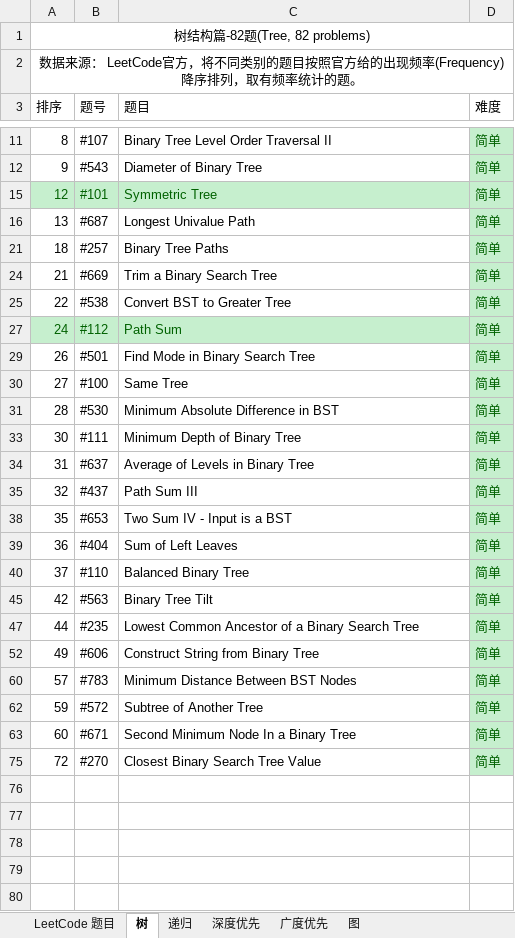
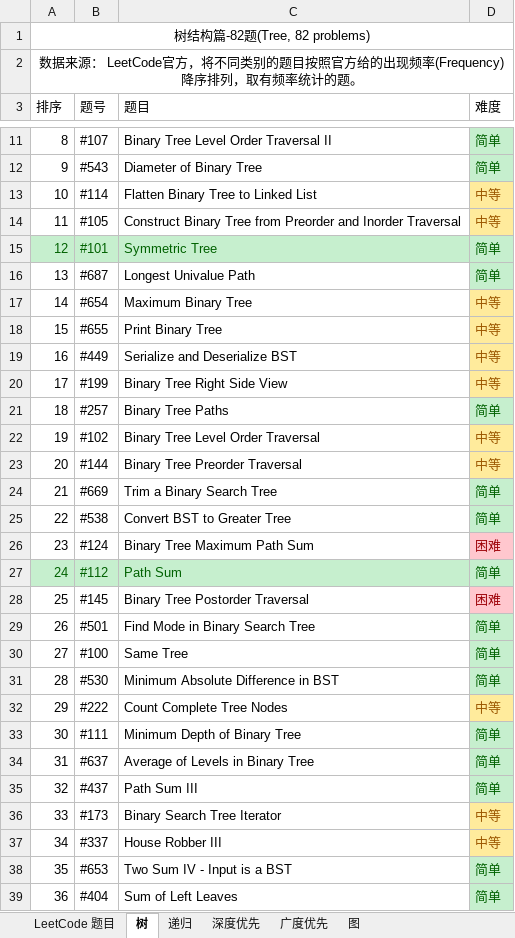
Before and after one commit to unwindfly/LeetCode, an Excel workbook: LeetCode 题目.xlsx, sheet 树, drawn as a sheet; only a part is shown, gaps mark what is left out; the shorter side is filled out with more unchanged rows; values as stored, in another font and other column widths than the file's, no borders; charts and pictures not drawn; the diff covers the shown part only; the diff names each change by its address in the sheet, - before the commit and + after, or states it on an @@ line.

```diff
--- a/LeetCode 题目.xlsx (sheet 树)
+++ b/LeetCode 题目.xlsx (sheet 树)
@@ row 13 unhidden: 10 | #114 | Flatten Binary Tree to Linked List | 中等 @@
@@ row 14 unhidden: 11 | #105 | Construct Binary Tree from Preorder and Inorder Traversal | 中等 @@
@@ row 17 unhidden: 14 | #654 | Maximum Binary Tree | 中等 @@
@@ row 18 unhidden: 15 | #655 | Print Binary Tree | 中等 @@
@@ row 19 unhidden: 16 | #449 | Serialize and Deserialize BST | 中等 @@
@@ row 20 unhidden: 17 | #199 | Binary Tree Right Side View | 中等 @@
@@ row 22 unhidden: 19 | #102 | Binary Tree Level Order Traversal | 中等 @@
@@ row 23 unhidden: 20 | #144 | Binary Tree Preorder Traversal | 中等 @@
@@ row 26 unhidden: 23 | #124 | Binary Tree Maximum Path Sum | 困难 @@
@@ row 28 unhidden: 25 | #145 | Binary Tree Postorder Traversal | 困难 @@
@@ row 32 unhidden: 29 | #222 | Count Complete Tree Nodes | 中等 @@
@@ row 36 unhidden: 33 | #173 | Binary Search Tree Iterator | 中等 @@
@@ row 37 unhidden: 34 | #337 | House Robber III | 中等 @@
```
Also changed, not shown: 41 hidden or unhidden rows elsewhere in this sheet, sheet 深度优先, sheet 广度优先, sheet LeetCode 题目, charts or pictures, 3 other files.
